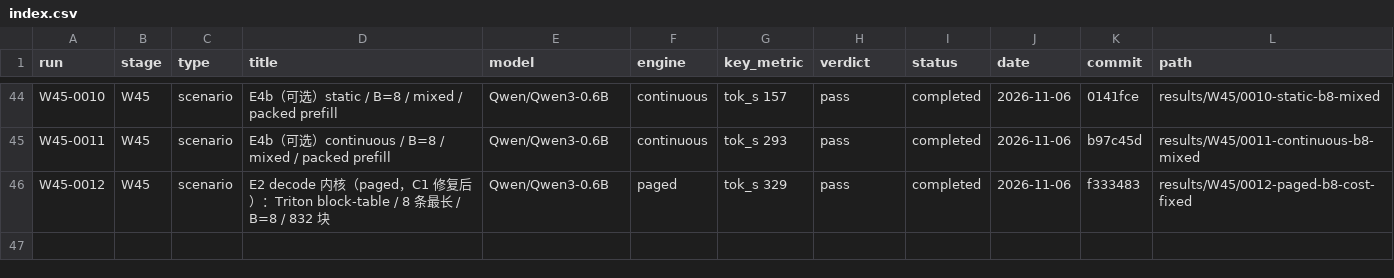
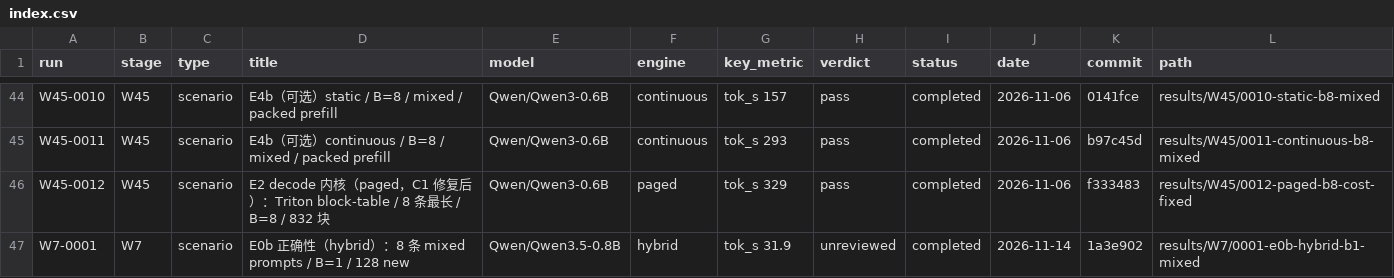
Before and after one commit to RAIN-LOJK/llm-serving, a CSV file: results/index.csv, drawn as a sheet; only a part is shown, gaps mark what is left out.

Commit message:
results(w7): add W7-0001 E0b hybrid B=1

```diff
--- a/results/index.csv
+++ b/results/index.csv
@@ -46 +46,2 @@ W45-0011,W45,scenario,E4b（可选）continuous / B=8 / mixed / packed prefill,Q
 W45-0012,W45,scenario,E2 decode 内核（paged，C1 修复后）：Triton block-table / 8 条最长 / B=8 / 832 块,Qwen/Qwen3-0.6B,paged,tok_s 329,pass,completed,2026-11-06,f333483,results/W45/0012-paged-b8-cost-fixed
+W7-0001,W7,scenario,E0b 正确性（hybrid）：8 条 mixed prompts / B=1 / 128 new,Qwen/Qwen3.5-0.8B,hybrid,tok_s 31.9,unreviewed,completed,2026-11-14,1a3e902,results/W7/0001-e0b-hybrid-b1-mixed
```
Also changed, not shown: 10 other files.
